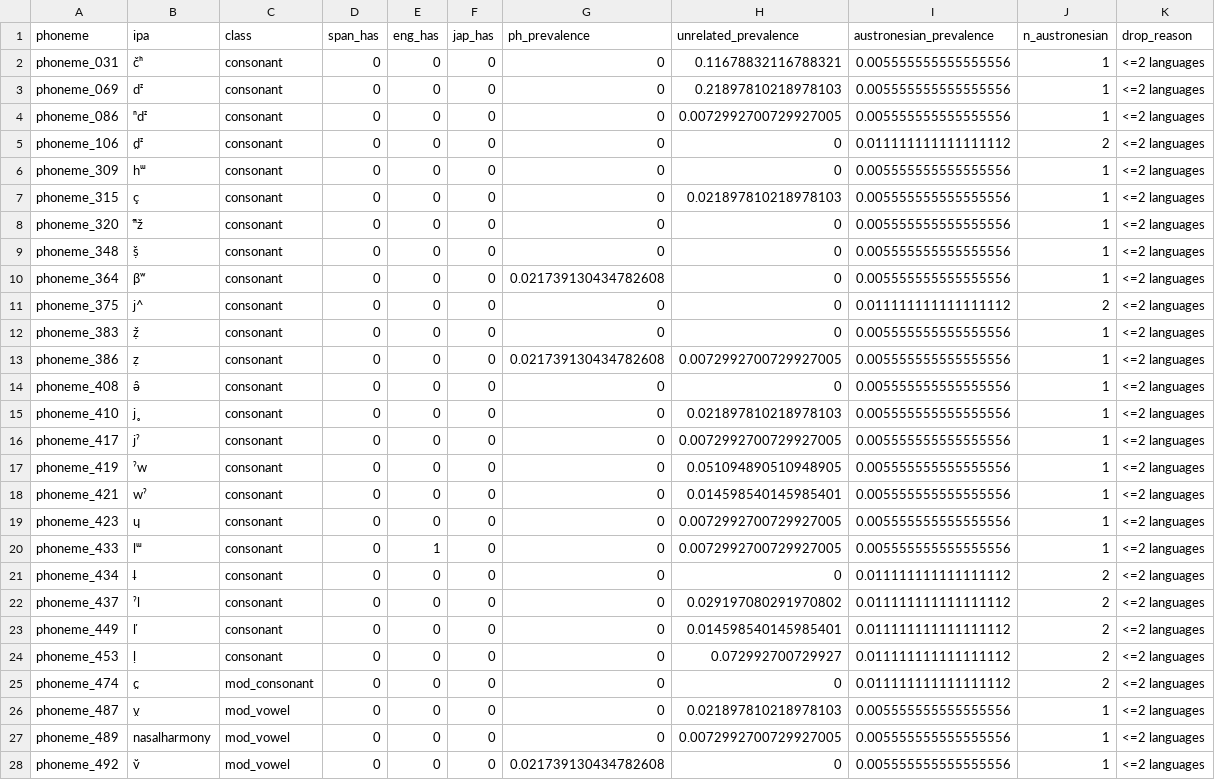
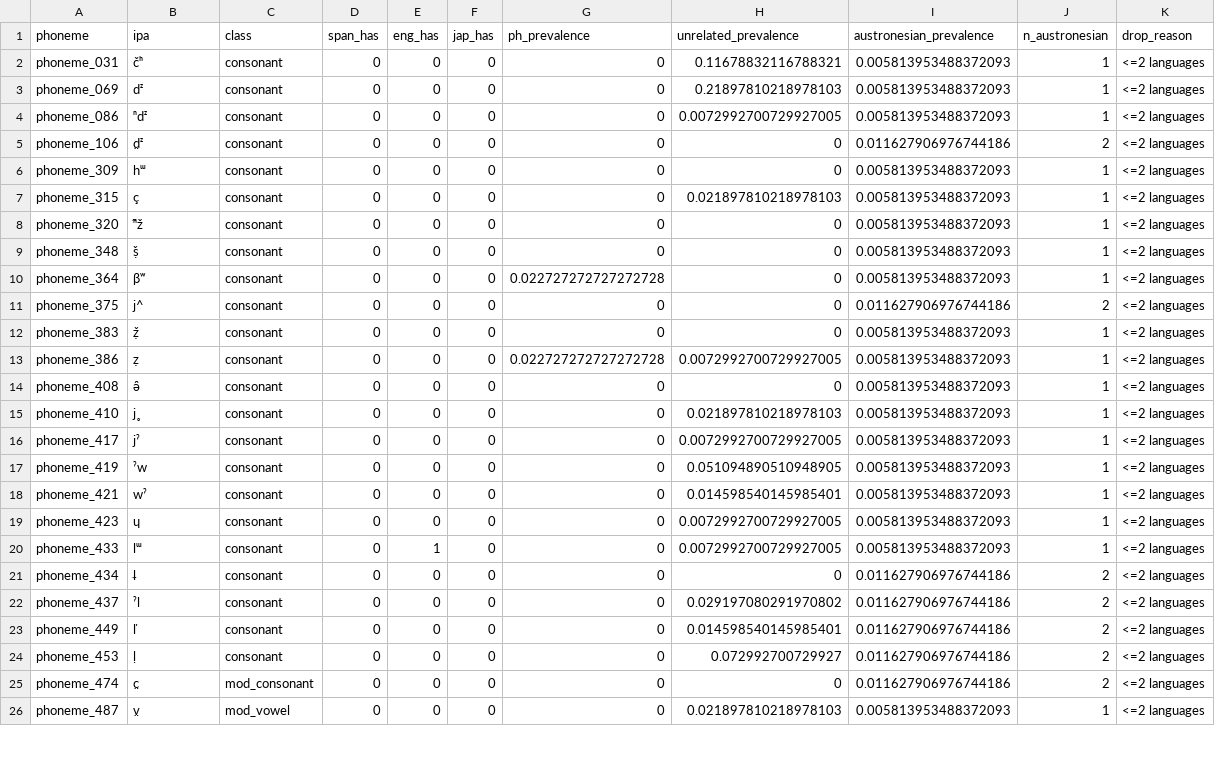
Before and after one commit to mrtnzram/InvestigatingEvolutionaryDriftInThePhilippines, a CSV file: data/PHONEME_evolutionary_dropped_phonemes.csv, drawn as a sheet; only a part is shown; the diff covers the shown part only.

```diff
--- a/data/PHONEME_evolutionary_dropped_phonemes.csv
+++ b/data/PHONEME_evolutionary_dropped_phonemes.csv
@@ -1,28 +1,26 @@
 phoneme,ipa,class,span_has,eng_has,jap_has,ph_prevalence,unrelated_prevalence,austronesian_prevalence,n_austronesian,drop_reason
-phoneme_031,čʰ,consonant,0,0,0,0,0.11678832116788321,0.005555555555555556,1,<=2 languages
-phoneme_069,dᶻ,consonant,0,0,0,0,0.21897810218978103,0.005555555555555556,1,<=2 languages
-phoneme_086,ⁿdᶻ,consonant,0,0,0,0,0.0072992700729927005,0.005555555555555556,1,<=2 languages
-phoneme_106,d̤ᶻ,consonant,0,0,0,0,0,0.011111111111111112,2,<=2 languages
-phoneme_309,hᵚ,consonant,0,0,0,0,0,0.005555555555555556,1,<=2 languages
-phoneme_315,ç,consonant,0,0,0,0,0.021897810218978103,0.005555555555555556,1,<=2 languages
-phoneme_320,ⁿ̃ž,consonant,0,0,0,0,0,0.005555555555555556,1,<=2 languages
-phoneme_348,ṣ̌,consonant,0,0,0,0,0,0.005555555555555556,1,<=2 languages
-phoneme_364,βʷ,consonant,0,0,0,0.021739130434782608,0,0.005555555555555556,1,<=2 languages
-phoneme_375,j^,consonant,0,0,0,0,0,0.011111111111111112,2,<=2 languages
-phoneme_383,ẓ̌,consonant,0,0,0,0,0,0.005555555555555556,1,<=2 languages
-phoneme_386,ẓ,consonant,0,0,0,0.021739130434782608,0.0072992700729927005,0.005555555555555556,1,<=2 languages
-phoneme_408,ə̯,consonant,0,0,0,0,0,0.005555555555555556,1,<=2 languages
-phoneme_410,j̥,consonant,0,0,0,0,0.021897810218978103,0.005555555555555556,1,<=2 languages
-phoneme_417,jˀ,consonant,0,0,0,0,0.0072992700729927005,0.005555555555555556,1,<=2 languages
-phoneme_419,ˀw,consonant,0,0,0,0,0.051094890510948905,0.005555555555555556,1,<=2 languages
-phoneme_421,wˀ,consonant,0,0,0,0,0.014598540145985401,0.005555555555555556,1,<=2 languages
-phoneme_423,ɥ,consonant,0,0,0,0,0.0072992700729927005,0.005555555555555556,1,<=2 languages
-phoneme_433,lᵚ,consonant,0,1,0,0,0.0072992700729927005,0.005555555555555556,1,<=2 languages
-phoneme_434,l̤,consonant,0,0,0,0,0,0.011111111111111112,2,<=2 languages
-phoneme_437,ˀl,consonant,0,0,0,0,0.029197080291970802,0.011111111111111112,2,<=2 languages
-phoneme_449,ľ,consonant,0,0,0,0,0.014598540145985401,0.011111111111111112,2,<=2 languages
-phoneme_453,ḷ,consonant,0,0,0,0,0.072992700729927,0.011111111111111112,2,<=2 languages
-phoneme_474,c̤,mod_consonant,0,0,0,0,0,0.011111111111111112,2,<=2 languages
-phoneme_487,v̤,mod_vowel,0,0,0,0,0.021897810218978103,0.005555555555555556,1,<=2 languages
-phoneme_489,nasalharmony,mod_vowel,0,0,0,0,0.0072992700729927005,0.005555555555555556,1,<=2 languages
-phoneme_492,v̆,mod_vowel,0,0,0,0.021739130434782608,0,0.005555555555555556,1,<=2 languages
+phoneme_031,čʰ,consonant,0,0,0,0,0.11678832116788321,0.005813953488372093,1,<=2 languages
+phoneme_069,dᶻ,consonant,0,0,0,0,0.21897810218978103,0.005813953488372093,1,<=2 languages
+phoneme_086,ⁿdᶻ,consonant,0,0,0,0,0.0072992700729927005,0.005813953488372093,1,<=2 languages
+phoneme_106,d̤ᶻ,consonant,0,0,0,0,0,0.011627906976744186,2,<=2 languages
+phoneme_309,hᵚ,consonant,0,0,0,0,0,0.005813953488372093,1,<=2 languages
+phoneme_315,ç,consonant,0,0,0,0,0.021897810218978103,0.005813953488372093,1,<=2 languages
+phoneme_320,ⁿ̃ž,consonant,0,0,0,0,0,0.005813953488372093,1,<=2 languages
+phoneme_348,ṣ̌,consonant,0,0,0,0,0,0.005813953488372093,1,<=2 languages
+phoneme_364,βʷ,consonant,0,0,0,0.022727272727272728,0,0.005813953488372093,1,<=2 languages
+phoneme_375,j^,consonant,0,0,0,0,0,0.011627906976744186,2,<=2 languages
+phoneme_383,ẓ̌,consonant,0,0,0,0,0,0.005813953488372093,1,<=2 languages
+phoneme_386,ẓ,consonant,0,0,0,0.022727272727272728,0.0072992700729927005,0.005813953488372093,1,<=2 languages
+phoneme_408,ə̯,consonant,0,0,0,0,0,0.005813953488372093,1,<=2 languages
+phoneme_410,j̥,consonant,0,0,0,0,0.021897810218978103,0.005813953488372093,1,<=2 languages
+phoneme_417,jˀ,consonant,0,0,0,0,0.0072992700729927005,0.005813953488372093,1,<=2 languages
+phoneme_419,ˀw,consonant,0,0,0,0,0.051094890510948905,0.005813953488372093,1,<=2 languages
+phoneme_421,wˀ,consonant,0,0,0,0,0.014598540145985401,0.005813953488372093,1,<=2 languages
+phoneme_423,ɥ,consonant,0,0,0,0,0.0072992700729927005,0.005813953488372093,1,<=2 languages
+phoneme_433,lᵚ,consonant,0,1,0,0,0.0072992700729927005,0.005813953488372093,1,<=2 languages
+phoneme_434,l̤,consonant,0,0,0,0,0,0.011627906976744186,2,<=2 languages
+phoneme_437,ˀl,consonant,0,0,0,0,0.029197080291970802,0.011627906976744186,2,<=2 languages
+phoneme_449,ľ,consonant,0,0,0,0,0.014598540145985401,0.011627906976744186,2,<=2 languages
+phoneme_453,ḷ,consonant,0,0,0,0,0.072992700729927,0.011627906976744186,2,<=2 languages
+phoneme_474,c̤,mod_consonant,0,0,0,0,0,0.011627906976744186,2,<=2 languages
+phoneme_487,v̤,mod_vowel,0,0,0,0,0.021897810218978103,0.005813953488372093,1,<=2 languages
```
Also changed, not shown: 27 edited cells elsewhere in this file, data/PHONEME_evolutionary_model_selection.csv, 10 other files.
